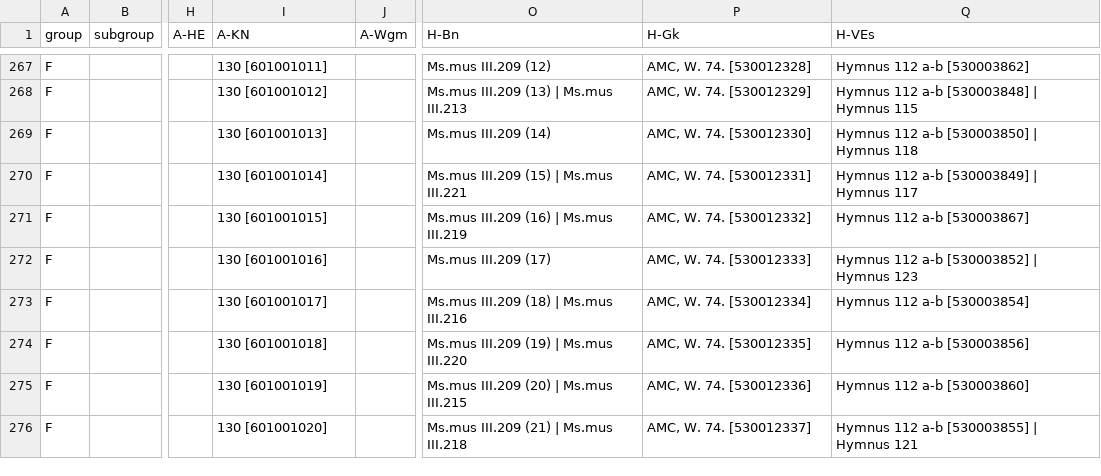
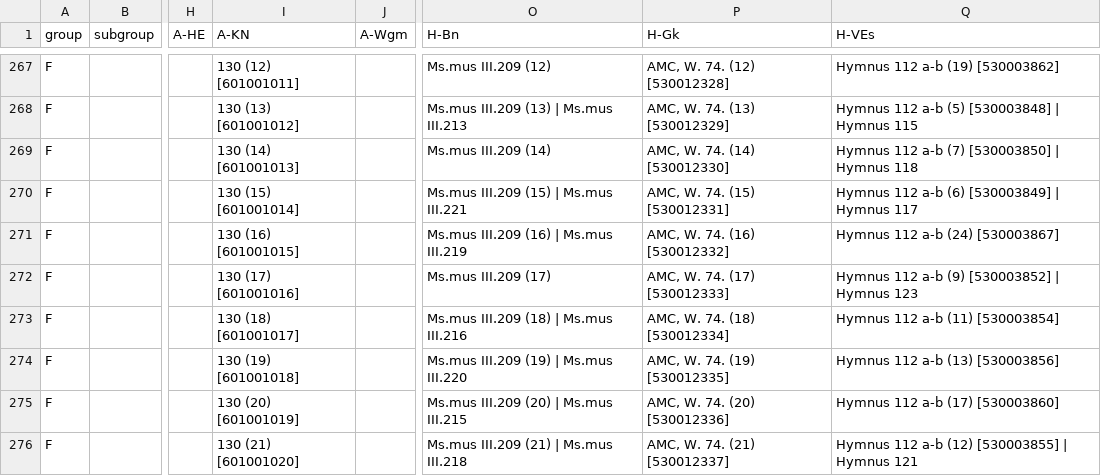
Before and after one commit to edition-esser-skala/werner-catalogue-of-works, a CSV file: data/catalogue_works.csv, drawn as a sheet; only a part is shown, gaps mark what is left out; the diff covers the shown part only; the diff names each change by its address in the sheet, - before the commit and + after, or states it on an @@ line.

```diff
--- a/data/catalogue_works.csv
+++ b/data/catalogue_works.csv
-I267 (A-KN): 130 [601001011]
+I267 (A-KN): 130 (12) [601001011]
-P267 (H-Gk): AMC, W. 74. [530012328]
+P267 (H-Gk): AMC, W. 74. (12) [530012328]
-Q267 (H-VEs): Hymnus 112 a-b [530003862]
+Q267 (H-VEs): Hymnus 112 a-b (19) [530003862]
-I268 (A-KN): 130 [601001012]
+I268 (A-KN): 130 (13) [601001012]
-P268 (H-Gk): AMC, W. 74. [530012329]
+P268 (H-Gk): AMC, W. 74. (13) [530012329]
-Q268 (H-VEs): Hymnus 112 a-b [530003848] | Hymnus 115
+Q268 (H-VEs): Hymnus 112 a-b (5) [530003848] | Hymnus 115
-I269 (A-KN): 130 [601001013]
+I269 (A-KN): 130 (14) [601001013]
-P269 (H-Gk): AMC, W. 74. [530012330]
+P269 (H-Gk): AMC, W. 74. (14) [530012330]
-Q269 (H-VEs): Hymnus 112 a-b [530003850] | Hymnus 118
+Q269 (H-VEs): Hymnus 112 a-b (7) [530003850] | Hymnus 118
-I270 (A-KN): 130 [601001014]
+I270 (A-KN): 130 (15) [601001014]
-P270 (H-Gk): AMC, W. 74. [530012331]
+P270 (H-Gk): AMC, W. 74. (15) [530012331]
-Q270 (H-VEs): Hymnus 112 a-b [530003849] | Hymnus 117
+Q270 (H-VEs): Hymnus 112 a-b (6) [530003849] | Hymnus 117
-I271 (A-KN): 130 [601001015]
+I271 (A-KN): 130 (16) [601001015]
-P271 (H-Gk): AMC, W. 74. [530012332]
+P271 (H-Gk): AMC, W. 74. (16) [530012332]
-Q271 (H-VEs): Hymnus 112 a-b [530003867]
+Q271 (H-VEs): Hymnus 112 a-b (24) [530003867]
-I272 (A-KN): 130 [601001016]
+I272 (A-KN): 130 (17) [601001016]
-P272 (H-Gk): AMC, W. 74. [530012333]
+P272 (H-Gk): AMC, W. 74. (17) [530012333]
-Q272 (H-VEs): Hymnus 112 a-b [530003852] | Hymnus 123
+Q272 (H-VEs): Hymnus 112 a-b (9) [530003852] | Hymnus 123
-I273 (A-KN): 130 [601001017]
+I273 (A-KN): 130 (18) [601001017]
-P273 (H-Gk): AMC, W. 74. [530012334]
+P273 (H-Gk): AMC, W. 74. (18) [530012334]
-Q273 (H-VEs): Hymnus 112 a-b [530003854]
+Q273 (H-VEs): Hymnus 112 a-b (11) [530003854]
-I274 (A-KN): 130 [601001018]
+I274 (A-KN): 130 (19) [601001018]
-P274 (H-Gk): AMC, W. 74. [530012335]
+P274 (H-Gk): AMC, W. 74. (19) [530012335]
-Q274 (H-VEs): Hymnus 112 a-b [530003856]
+Q274 (H-VEs): Hymnus 112 a-b (13) [530003856]
-I275 (A-KN): 130 [601001019]
+I275 (A-KN): 130 (20) [601001019]
-P275 (H-Gk): AMC, W. 74. [530012336]
+P275 (H-Gk): AMC, W. 74. (20) [530012336]
-Q275 (H-VEs): Hymnus 112 a-b [530003860]
+Q275 (H-VEs): Hymnus 112 a-b (17) [530003860]
-I276 (A-KN): 130 [601001020]
+I276 (A-KN): 130 (21) [601001020]
-P276 (H-Gk): AMC, W. 74. [530012337]
+P276 (H-Gk): AMC, W. 74. (21) [530012337]
-Q276 (H-VEs): Hymnus 112 a-b [530003855] | Hymnus 121
+Q276 (H-VEs): Hymnus 112 a-b (12) [530003855] | Hymnus 121
```
Also changed, not shown: 118 edited cells elsewhere in this file, data/works_in_rism.csv, 1 other file.
